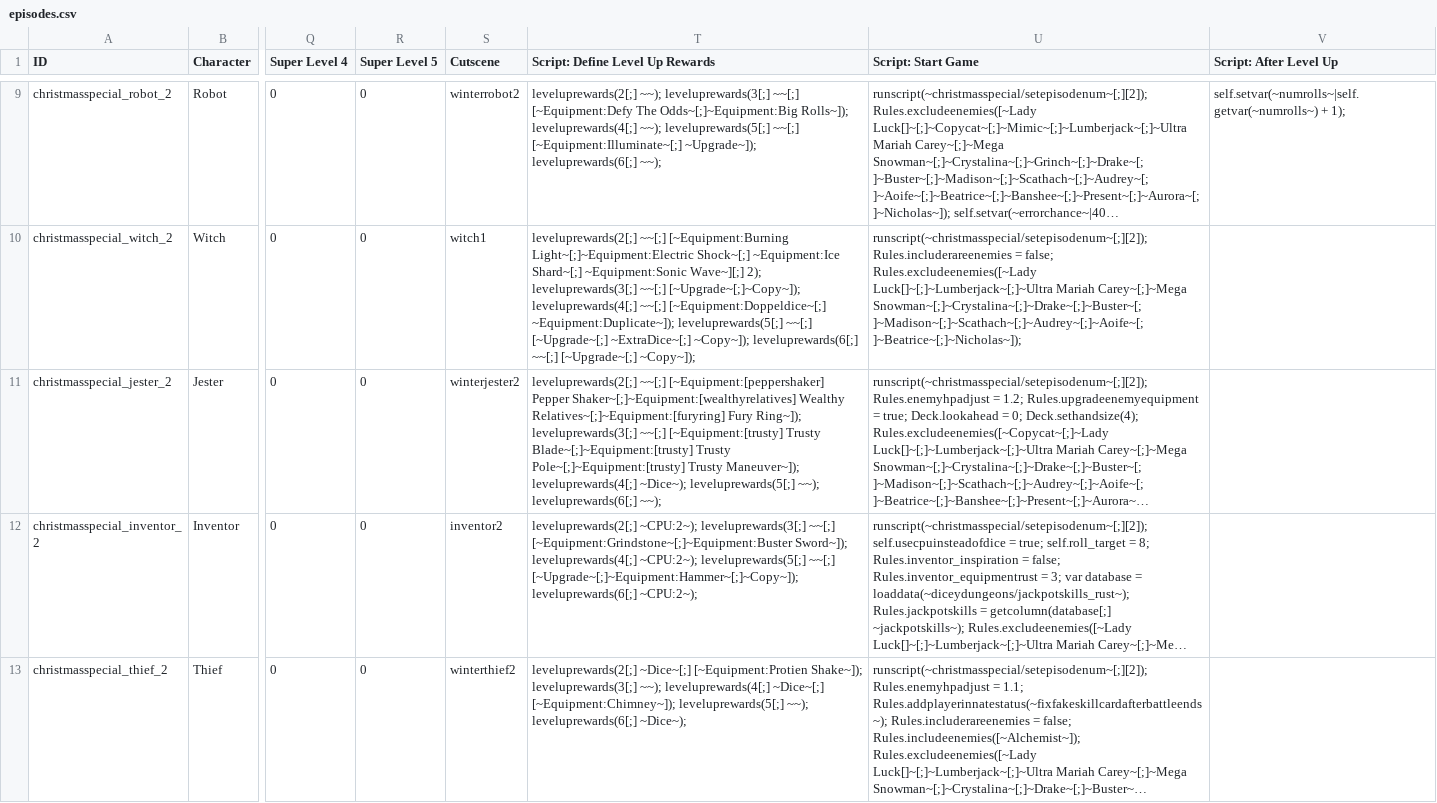
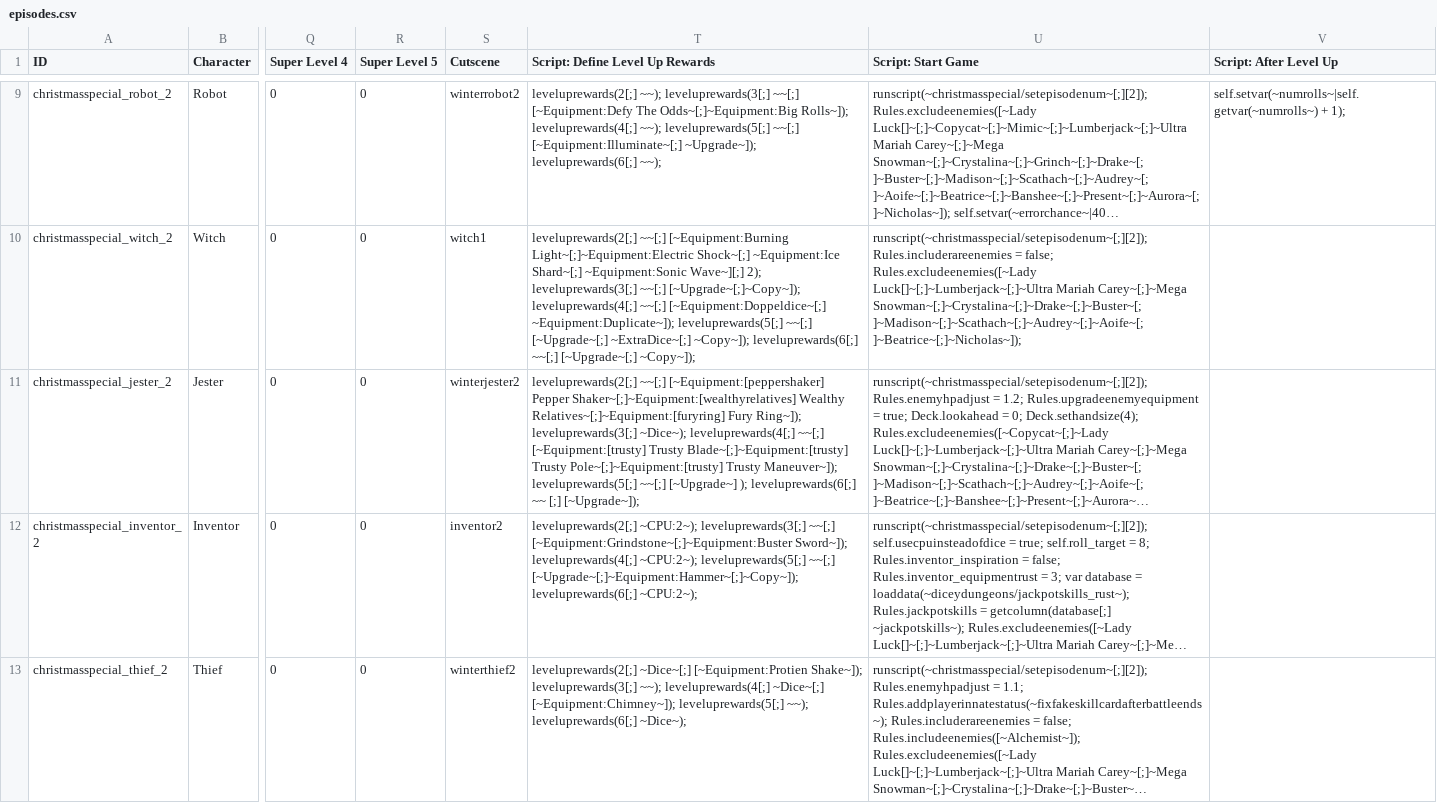
Before and after one commit to godisgoodmatt/christmasspecial, a CSV file: data/text/episodes.csv, drawn as a sheet; only a part is shown, gaps mark what is left out; long unchanged cells end in …; the diff names each change by its address in the sheet, - before the commit and + after, or states it on an @@ line.

Commit message:
Put jester's level up rewards in order

```diff
--- a/data/text/episodes.csv
+++ b/data/text/episodes.csv
-T11 (Script: Define Level Up Rewards): …Ring~]); leveluprewards(3[;] ~~[;] [~Equipment:[trusty] Trusty Blade~[;]~Equipment:[trusty] Trusty Pole~[;]~Equipment:[trusty] Trusty Maneuver~]); leveluprewards(4[;] ~Dice~); leveluprewards(5[;] ~~); leveluprewards(6[;] ~~);
+T11 (Script: Define Level Up Rewards): …Ring~]); leveluprewards(3[;] ~Dice~); leveluprewards(4[;] ~~[;] [~Equipment:[trusty] Trusty Blade~[;]~Equipment:[trusty] Trusty Pole~[;]~Equipment:[trusty] Trusty Maneuver~]); leveluprewards(5[;] ~~[;] [~Upgrade~] ); leveluprewards(6[;] ~~ [;] [~Upgrade~]);
```
